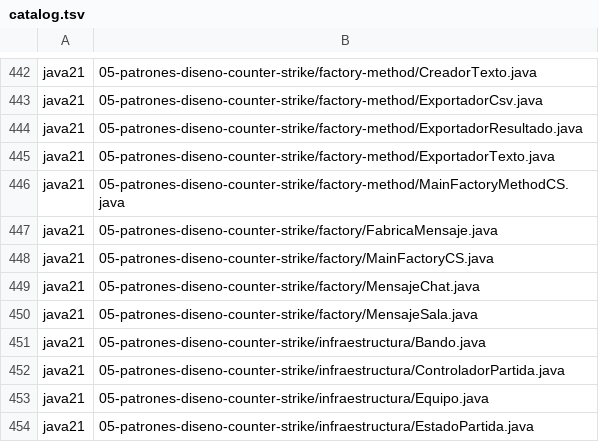
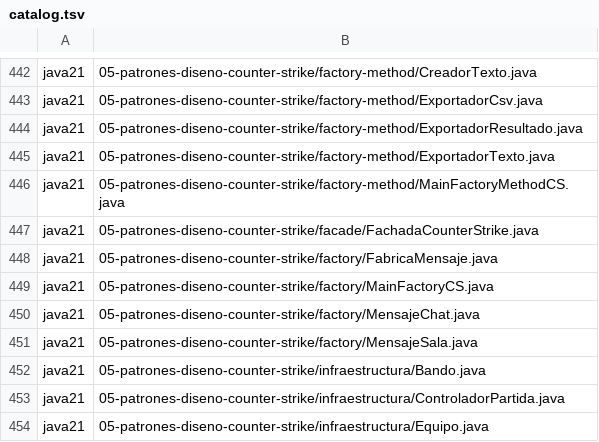
Before and after one commit to marcos-moreira-dev/CodeTrace, a TSV file: src/main/resources/practice/catalog.tsv, drawn as a sheet; only a part is shown, gaps mark what is left out; the shorter side is filled out with more unchanged rows.

Commit message:
feat(practice): add Counter-Strike Facade and explain domain state transitions with narrated main output

```diff
--- a/src/main/resources/practice/catalog.tsv
+++ b/src/main/resources/practice/catalog.tsv
@@ -446,2 +446,3 @@ java21	05-patrones-diseno-counter-strike/factory-method/ExportadorTexto.java
 java21	05-patrones-diseno-counter-strike/factory-method/MainFactoryMethodCS.java
+java21	05-patrones-diseno-counter-strike/facade/FachadaCounterStrike.java
 java21	05-patrones-diseno-counter-strike/factory/FabricaMensaje.java
```
Also changed, not shown: 19 other files.
